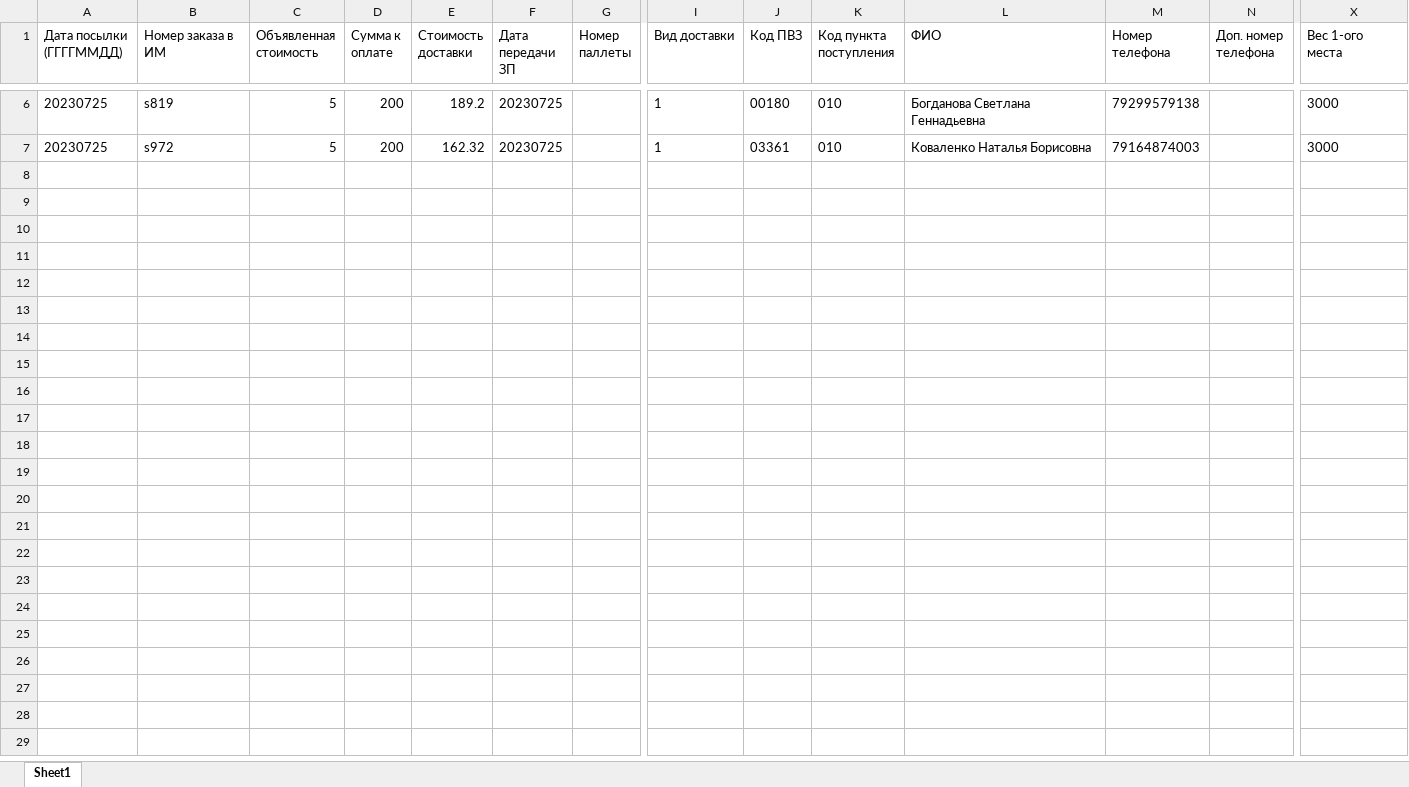
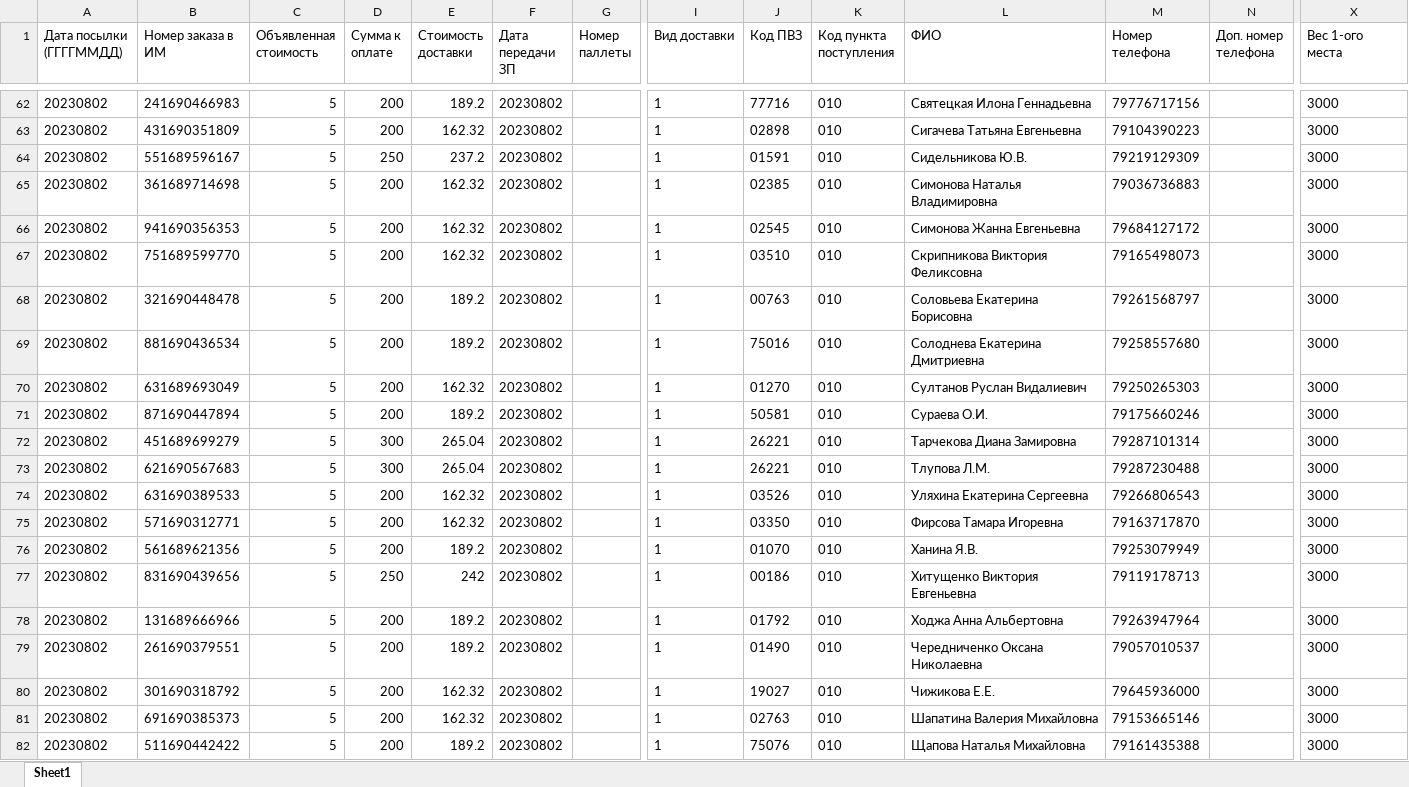
Before and after one commit to tolkach1996/overhead-BoxBerry-backend, an Excel workbook: files/test.xlsx, sheet Sheet1, drawn as a sheet; only a part is shown, gaps mark what is left out; values as stored, in another font and other column widths than the file's, no borders; addresses are those after the commit; rows hold the shown columns only; the diff covers the shown part only; the diff names each change by its address in the sheet, - before the commit and + after, or states it on an @@ line.

```diff
--- a/files/test.xlsx (sheet Sheet1)
+++ b/files/test.xlsx (sheet Sheet1)
-A62 (Дата посылки (ГГГГММДД)): 20230725
+A62 (Дата посылки (ГГГГММДД)): 20230802
-B62 (Номер заказа в ИМ): s819
+B62 (Номер заказа в ИМ): 241690466983
-F62 (Дата передачи ЗП): 20230725
+F62 (Дата передачи ЗП): 20230802
-J62 (Код ПВЗ): 00180
+J62 (Код ПВЗ): 77716
-L62 (ФИО): Богданова Светлана Геннадьевна
+L62 (ФИО): Святецкая Илона Геннадьевна
-M62 (Номер телефона): 79299579138
+M62 (Номер телефона): 79776717156
+row 63: 20230802 | 431690351809 | 5 | 200 | 162.32 | 20230802 |  | 1 | 02898 | 010 | Сигачева Татьяна Евгеньевна | 79104390223 |  | 3000
+row 64: 20230802 | 551689596167 | 5 | 250 | 237.2 | 20230802 |  | 1 | 01591 | 010 | Сидельникова Ю.В. | 79219129309 |  | 3000
-A65 (Дата посылки (ГГГГММДД)): 20230725
+A65 (Дата посылки (ГГГГММДД)): 20230802
-B65 (Номер заказа в ИМ): s972
+B65 (Номер заказа в ИМ): 361689714698
-F65 (Дата передачи ЗП): 20230725
+F65 (Дата передачи ЗП): 20230802
-J65 (Код ПВЗ): 03361
+J65 (Код ПВЗ): 02385
-L65 (ФИО): Коваленко Наталья Борисовна
+L65 (ФИО): Симонова Наталья Владимировна
-M65 (Номер телефона): 79164874003
+M65 (Номер телефона): 79036736883
+row 66: 20230802 | 941690356353 | 5 | 200 | 162.32 | 20230802 |  | 1 | 02545 | 010 | Симонова Жанна Евгеньевна | 79684127172 |  | 3000
+row 67: 20230802 | 751689599770 | 5 | 200 | 162.32 | 20230802 |  | 1 | 03510 | 010 | Скрипникова Виктория Феликсовна | 79165498073 |  | 3000
+row 68: 20230802 | 321690448478 | 5 | 200 | 189.2 | 20230802 |  | 1 | 00763 | 010 | Соловьева Екатерина Борисовна | 79261568797 |  | 3000
+row 69: 20230802 | 881690436534 | 5 | 200 | 189.2 | 20230802 |  | 1 | 75016 | 010 | Солоднева Екатерина Дмитриевна | 79258557680 |  | 3000
+row 70: 20230802 | 631689693049 | 5 | 200 | 162.32 | 20230802 |  | 1 | 01270 | 010 | Султанов Руслан Видалиевич | 79250265303 |  | 3000
+row 71: 20230802 | 871690447894 | 5 | 200 | 189.2 | 20230802 |  | 1 | 50581 | 010 | Сураева О.И. | 79175660246 |  | 3000
+row 72: 20230802 | 451689699279 | 5 | 300 | 265.04 | 20230802 |  | 1 | 26221 | 010 | Тарчекова Диана Замировна | 79287101314 |  | 3000
+row 73: 20230802 | 621690567683 | 5 | 300 | 265.04 | 20230802 |  | 1 | 26221 | 010 | Тлупова Л.М. | 79287230488 |  | 3000
+row 74: 20230802 | 631690389533 | 5 | 200 | 162.32 | 20230802 |  | 1 | 03526 | 010 | Уляхина Екатерина Сергеевна | 79266806543 |  | 3000
+row 75: 20230802 | 571690312771 | 5 | 200 | 162.32 | 20230802 |  | 1 | 03350 | 010 | Фирсова Тамара Игоревна | 79163717870 |  | 3000
+row 76: 20230802 | 561689621356 | 5 | 200 | 189.2 | 20230802 |  | 1 | 01070 | 010 | Ханина Я.В. | 79253079949 |  | 3000
+row 77: 20230802 | 831690439656 | 5 | 250 | 242 | 20230802 |  | 1 | 00186 | 010 | Хитущенко Виктория Евгеньевна | 79119178713 |  | 3000
+row 78: 20230802 | 131689666966 | 5 | 200 | 189.2 | 20230802 |  | 1 | 01792 | 010 | Ходжа Анна Альбертовна | 79263947964 |  | 3000
+row 79: 20230802 | 261690379551 | 5 | 200 | 189.2 | 20230802 |  | 1 | 01490 | 010 | Чередниченко Оксана Николаевна | 79057010537 |  | 3000
+row 80: 20230802 | 301690318792 | 5 | 200 | 162.32 | 20230802 |  | 1 | 19027 | 010 | Чижикова Е.Е. | 79645936000 |  | 3000
+row 81: 20230802 | 691690385373 | 5 | 200 | 162.32 | 20230802 |  | 1 | 02763 | 010 | Шапатина Валерия Михайловна | 79153665146 |  | 3000
+row 82: 20230802 | 511690442422 | 5 | 200 | 189.2 | 20230802 |  | 1 | 75076 | 010 | Щапова Наталья Михайловна | 79161435388 |  | 3000
```
Also changed, not shown: 56 added rows and 24 edited cells elsewhere in this sheet, 19 other files.
